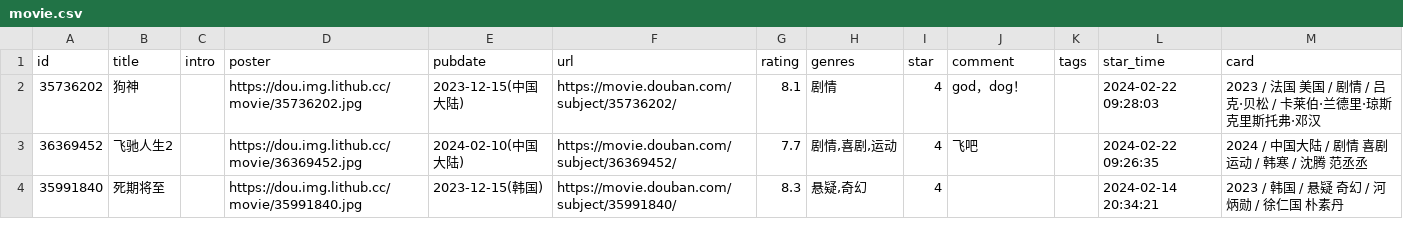
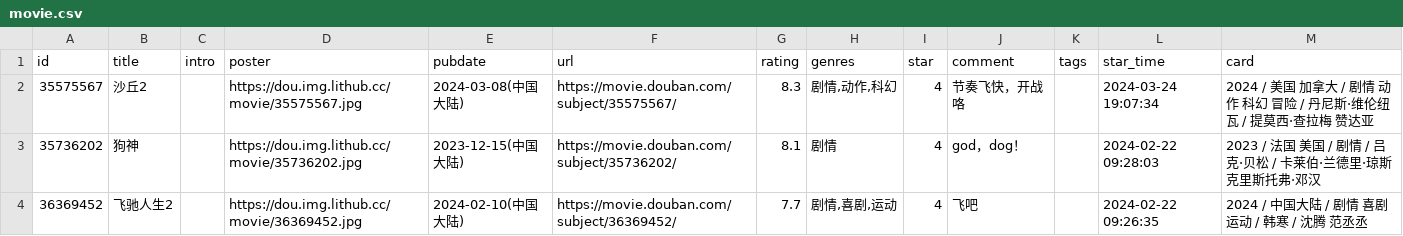
Before and after one commit to UzMark-Git/iwindoors, a CSV file: data/douban/movie.csv, drawn as a sheet; only a part is shown; the shorter side is filled out with more unchanged rows.

Commit message:
chore: update douban data

```diff
--- a/data/douban/movie.csv
+++ b/data/douban/movie.csv
@@ -1,2 +1,3 @@
 id,title,intro,poster,pubdate,url,rating,genres,star,comment,tags,star_time,card
+35575567,沙丘2,,https://dou.img.lithub.cc/movie/35575567.jpg,2024-03-08(中国大陆),https://movie.douban.com/subject/35575567/,8.3,"剧情,动作,科幻",4,节奏飞快，开战咯,,2024-03-24 19:07:34,2024 / 美国 加拿大 / 剧情 动作 科幻 冒险 / 丹尼斯·维伦纽瓦 / 提莫西·查拉梅 赞达亚
 35736202,狗神,,https://dou.img.lithub.cc/movie/35736202.jpg,2023-12-15(中国大陆),https://movie.douban.com/subject/35736202/,8.1,剧情,4,god，dog！,,2024-02-22 09:28:03,2023 / 法国 美国 / 剧情 / 吕克·贝松 / 卡莱伯·兰德里·琼斯 克里斯托弗·邓汉
```
